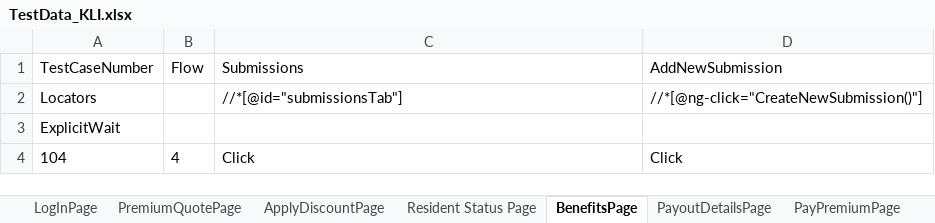
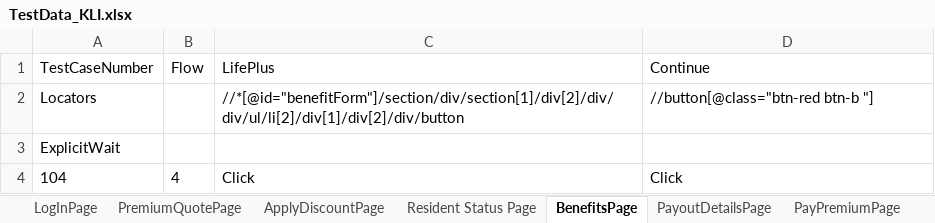
Before and after one commit to lucky0930/KLICCodelessFramework, an Excel workbook: resources/test_data/TestData_KLI.xlsx, sheet BenefitsPage, drawn as a sheet; values as stored, in another font and other column widths than the file's, no borders; the diff names each change by its address in the sheet, - before the commit and + after, or states it on an @@ line.

```diff
--- a/resources/test_data/TestData_KLI.xlsx (sheet BenefitsPage)
+++ b/resources/test_data/TestData_KLI.xlsx (sheet BenefitsPage)
-C1: Submissions
+C1: LifePlus
-D1: AddNewSubmission
+D1: Continue
-C2 (LifePlus): //*[@id="submissionsTab"]
+C2 (LifePlus): //*[@id="benefitForm"]/section/div/section[1]/div[2]/div/div/ul/li[2]/div[1]/div[2]/div/button
-D2 (Continue): //*[@ng-click="CreateNewSubmission()"]
+D2 (Continue): //button[@class="btn-red btn-b "]
```
Also changed, not shown: sheet PayoutDetailsPage, sheet ApplyDiscountPage, sheet LogInPage, sheet PremiumQuotePage, resources/test_data/TestRunner_KLI.xlsx.
